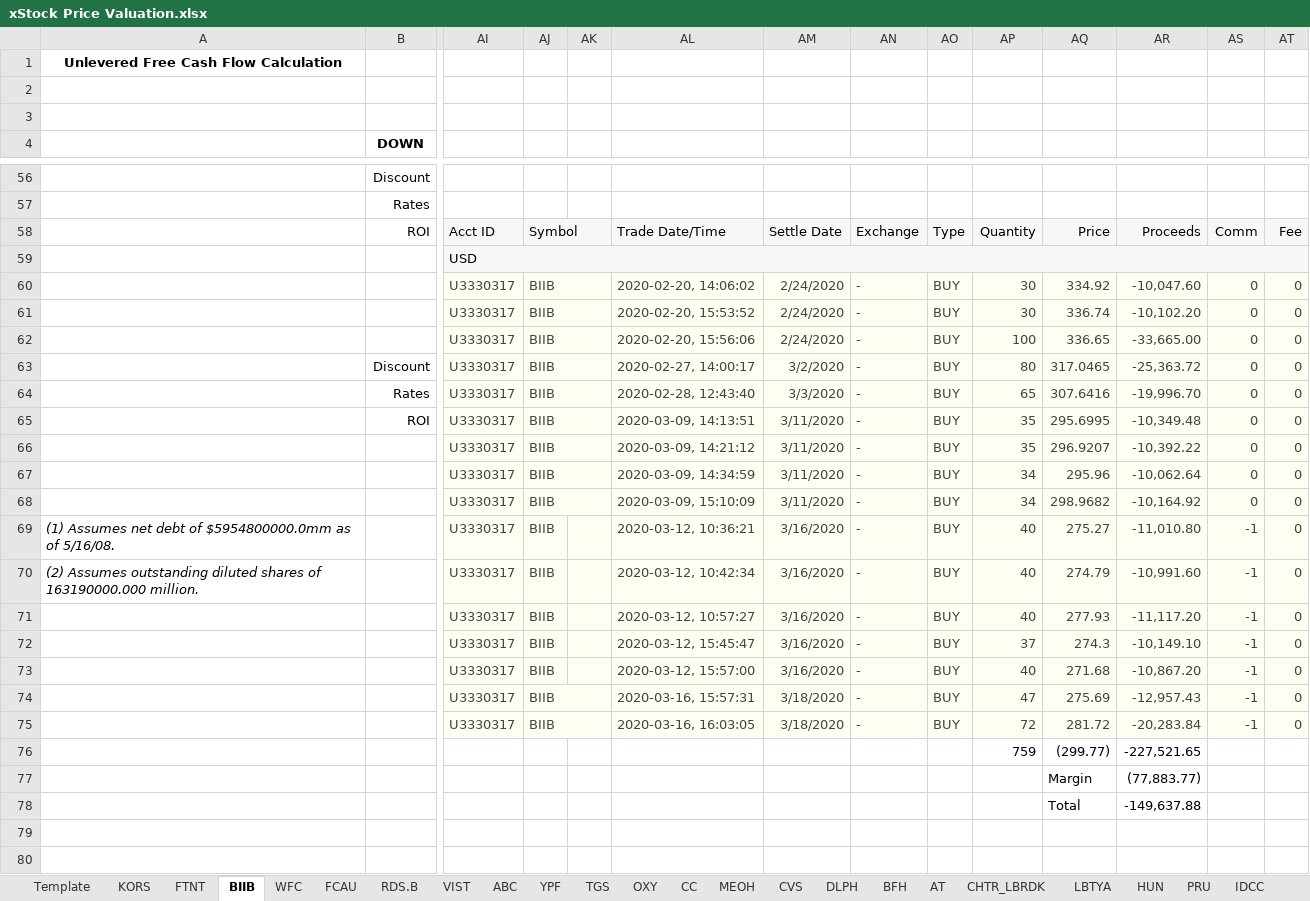
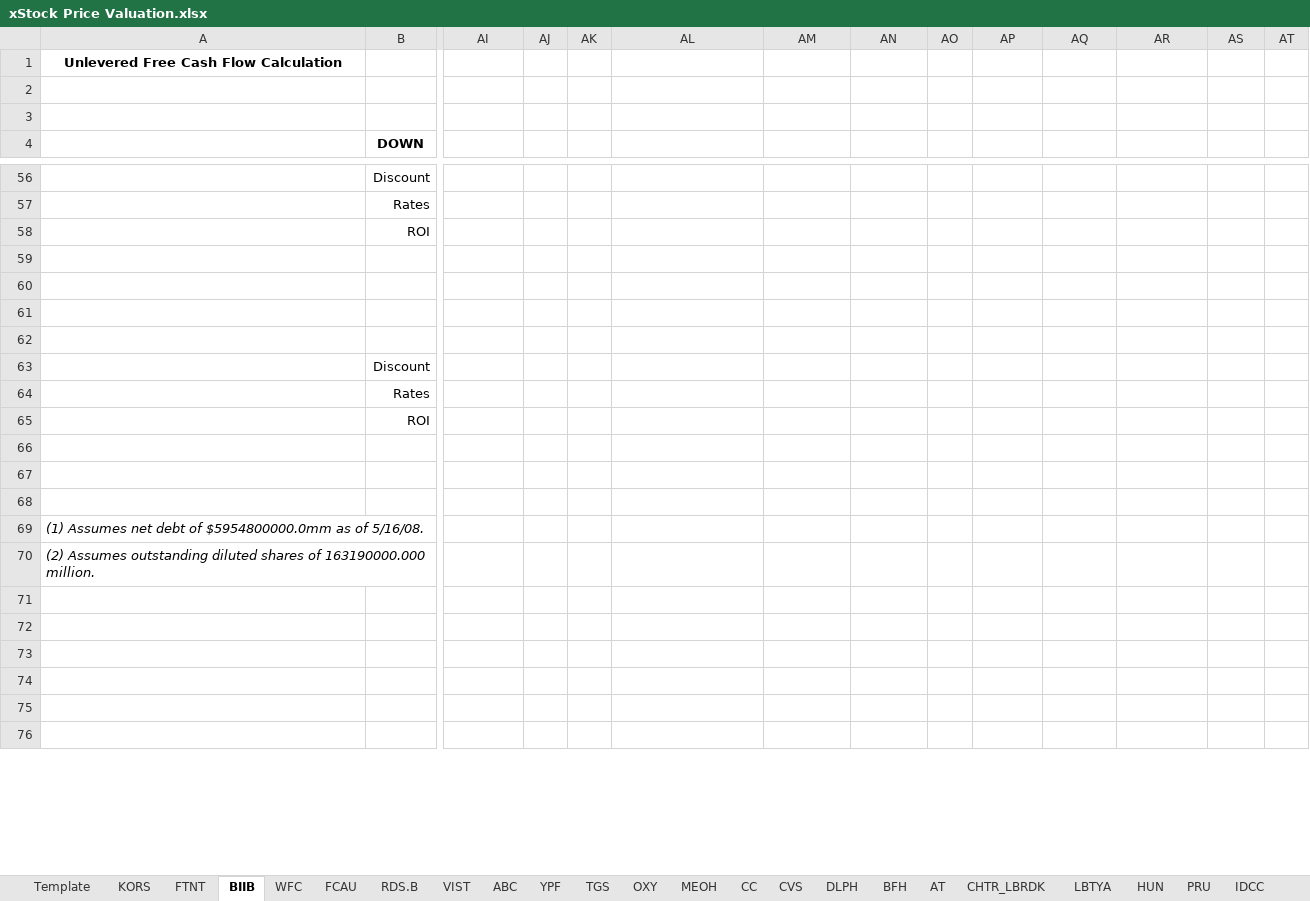
Before and after one commit to seantdinh/ProjectWorkExamples, an Excel workbook: xStock Price Valuation.xlsx, sheet BIIB, drawn as a sheet; only a part is shown, gaps mark what is left out; the shorter side is filled out with more unchanged rows; values as stored, in another font and other column widths than the file's, no borders; charts and pictures and conditional formats not drawn; removed rows and columns are numbered as before the commit, all else as after; rows hold the shown columns only; the diff covers the shown part only; the diff names each change by its address in the sheet, - before the commit and + after, or states it on an @@ line.

Commit message:
added excel

```diff
--- a/xStock Price Valuation.xlsx (sheet BIIB)
+++ b/xStock Price Valuation.xlsx (sheet BIIB)
@@ sheet tab order changed: Template | KORS | FTNT | BIIB | WFC | FCAU | RDS.B | VIST | ABC | YPF | TGS | OXY | MEOH | CC | CVS | DLPH | BFH | AT | CHTR_LBRDK | LBTYA | HUN | PRU | IDCC @@
-row 58:  | ROI | Acct ID | Symbol |  | Trade Date/Time | Settle Date | Exchange | Type | Quantity | Price | Proceeds | Comm | Fee
-row 59:  |  | USD
-row 60:  |  | U3330317 | BIIB |  | 2020-02-20, 14:06:02 | 2/24/2020 | - | BUY | 30 | 334.92 | -10,047.60 | 0 | 0
-row 61:  |  | U3330317 | BIIB |  | 2020-02-20, 15:53:52 | 2/24/2020 | - | BUY | 30 | 336.74 | -10,102.20 | 0 | 0
-row 62:  |  | U3330317 | BIIB |  | 2020-02-20, 15:56:06 | 2/24/2020 | - | BUY | 100 | 336.65 | -33,665.00 | 0 | 0
-row 63:  | Discount | U3330317 | BIIB |  | 2020-02-27, 14:00:17 | 3/2/2020 | - | BUY | 80 | 317.0465 | -25,363.72 | 0 | 0
-row 64:  | Rates | U3330317 | BIIB |  | 2020-02-28, 12:43:40 | 3/3/2020 | - | BUY | 65 | 307.6416 | -19,996.70 | 0 | 0
-row 65:  | ROI | U3330317 | BIIB |  | 2020-03-09, 14:13:51 | 3/11/2020 | - | BUY | 35 | 295.6995 | -10,349.48 | 0 | 0
-row 66:  |  | U3330317 | BIIB |  | 2020-03-09, 14:21:12 | 3/11/2020 | - | BUY | 35 | 296.9207 | -10,392.22 | 0 | 0
-row 67:  |  | U3330317 | BIIB |  | 2020-03-09, 14:34:59 | 3/11/2020 | - | BUY | 34 | 295.96 | -10,062.64 | 0 | 0
-row 68:  |  | U3330317 | BIIB |  | 2020-03-09, 15:10:09 | 3/11/2020 | - | BUY | 34 | 298.9682 | -10,164.92 | 0 | 0
-row 69: (1) Assumes net debt of $5954800000.0mm as of 5/16/08. |  | U3330317 | BIIB |  | 2020-03-12, 10:36:21 | 3/16/2020 | - | BUY | 40 | 275.27 | -11,010.80 | -1 | 0
-row 70: (2) Assumes outstanding diluted shares of 163190000.000 million. |  | U3330317 | BIIB |  | 2020-03-12, 10:42:34 | 3/16/2020 | - | BUY | 40 | 274.79 | -10,991.60 | -1 | 0
-row 71:  |  | U3330317 | BIIB |  | 2020-03-12, 10:57:27 | 3/16/2020 | - | BUY | 40 | 277.93 | -11,117.20 | -1 | 0
-row 72:  |  | U3330317 | BIIB |  | 2020-03-12, 15:45:47 | 3/16/2020 | - | BUY | 37 | 274.3 | -10,149.10 | -1 | 0
-row 73:  |  | U3330317 | BIIB |  | 2020-03-12, 15:57:00 | 3/16/2020 | - | BUY | 40 | 271.68 | -10,867.20 | -1 | 0
+row 58:  | ROI
-row 59:  |  | U3330317 | BIIB |  | 2020-03-16, 15:57:31 | 3/18/2020 | - | BUY | 47 | 275.69 | -12,957.43 | -1 | 0
+row 59: (empty)
-AI59:AT60 fill: #FEFEF3
+AI59:AT60 fill: none
-AJ74:AK74 merged
-row 60:  |  | U3330317 | BIIB |  | 2020-03-16, 16:03:05 | 3/18/2020 | - | BUY | 72 | 281.72 | -20,283.84 | -1 | 0
+row 60: (empty)
-AJ75:AK75 merged
+row 61: (empty)
+row 62: (empty)
+row 63:  | Discount
+row 64:  | Rates
+row 65:  | ROI
-row 66:  |  |  |  |  |  |  |  |  | 759 | (299.77) | -227,521.65
+row 66: (empty)
-row 67:  |  |  |  |  |  |  |  |  |  | Margin | (77,883.77)
+row 67: (empty)
-row 68:  |  |  |  |  |  |  |  |  |  | Total | -149,637.88
+row 68: (empty)
+row 69: (1) Assumes net debt of $5954800000.0mm as of 5/16/08.
+row 70: (2) Assumes outstanding diluted shares of 163190000.000 million.
```
Also changed, not shown: 13 added rows, 5 removed rows, 5 edited cells and cell formats elsewhere in this sheet, sheet LBTYA.
